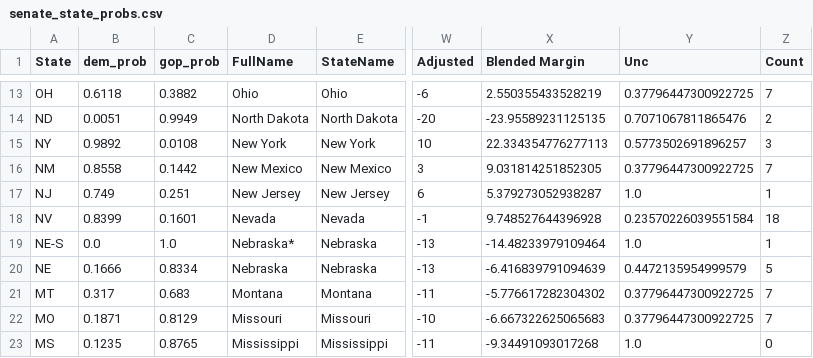
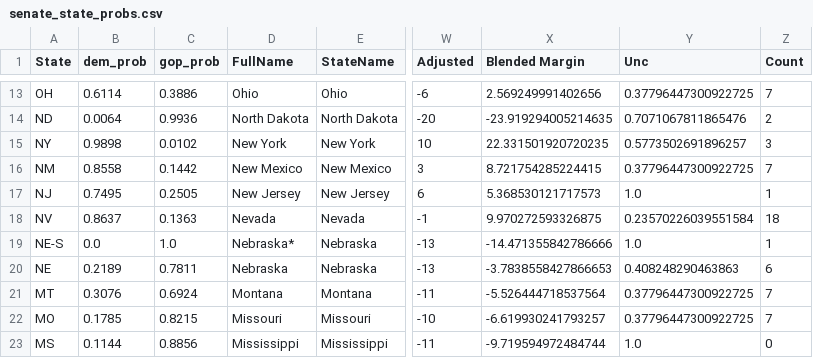
Before and after one commit to djrubio2/polls, a CSV file: senate_state_probs.csv, drawn as a sheet; only a part is shown, gaps mark what is left out; the diff covers the shown part only; the diff names each change by its address in the sheet, - before the commit and + after, or states it on an @@ line.

```diff
--- a/senate_state_probs.csv
+++ b/senate_state_probs.csv
-B13 (dem_prob): 0.6118
+B13 (dem_prob): 0.6114
-C13 (gop_prob): 0.3882
+C13 (gop_prob): 0.3886
-X13 (Blended Margin): 2.550355433528219
+X13 (Blended Margin): 2.569249991402656
-B14 (dem_prob): 0.0051
+B14 (dem_prob): 0.0064
-C14 (gop_prob): 0.9949
+C14 (gop_prob): 0.9936
-X14 (Blended Margin): -23.95589231125135
+X14 (Blended Margin): -23.919294005214635
-B15 (dem_prob): 0.9892
+B15 (dem_prob): 0.9898
-C15 (gop_prob): 0.0108
+C15 (gop_prob): 0.0102
-X15 (Blended Margin): 22.334354776277113
+X15 (Blended Margin): 22.331501920720235
-X16 (Blended Margin): 9.031814251852305
+X16 (Blended Margin): 8.721754285224415
-B17 (dem_prob): 0.749
+B17 (dem_prob): 0.7495
-C17 (gop_prob): 0.251
+C17 (gop_prob): 0.2505
-X17 (Blended Margin): 5.379273052938287
+X17 (Blended Margin): 5.368530121717573
-B18 (dem_prob): 0.8399
+B18 (dem_prob): 0.8637
-C18 (gop_prob): 0.1601
+C18 (gop_prob): 0.1363
-X18 (Blended Margin): 9.748527644396928
+X18 (Blended Margin): 9.970272593326875
-X19 (Blended Margin): -14.48233979109464
+X19 (Blended Margin): -14.471355842786666
-B20 (dem_prob): 0.1666
+B20 (dem_prob): 0.2189
-C20 (gop_prob): 0.8334
+C20 (gop_prob): 0.7811
-X20 (Blended Margin): -6.416839791094639
+X20 (Blended Margin): -3.7838558427866653
-Y20 (Unc): 0.4472135954999579
+Y20 (Unc): 0.408248290463863
-Z20 (Count): 5
+Z20 (Count): 6
-B21 (dem_prob): 0.317
+B21 (dem_prob): 0.3076
-C21 (gop_prob): 0.683
+C21 (gop_prob): 0.6924
-X21 (Blended Margin): -5.776617282304302
+X21 (Blended Margin): -5.526444718537564
-B22 (dem_prob): 0.1871
+B22 (dem_prob): 0.1785
-C22 (gop_prob): 0.8129
+C22 (gop_prob): 0.8215
-X22 (Blended Margin): -6.667322625065683
+X22 (Blended Margin): -6.619930241793257
-B23 (dem_prob): 0.1235
+B23 (dem_prob): 0.1144
-C23 (gop_prob): 0.8765
+C23 (gop_prob): 0.8856
-X23 (Blended Margin): -9.34491093017268
+X23 (Blended Margin): -9.719594972484744
```
Also changed, not shown: 68 edited cells elsewhere in this file, 2024houseprobs.csv, pollingavg.csv, 7 other files.
